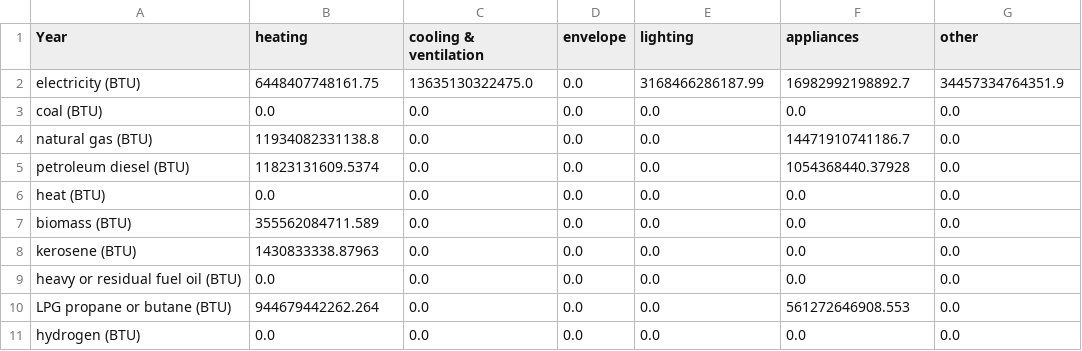
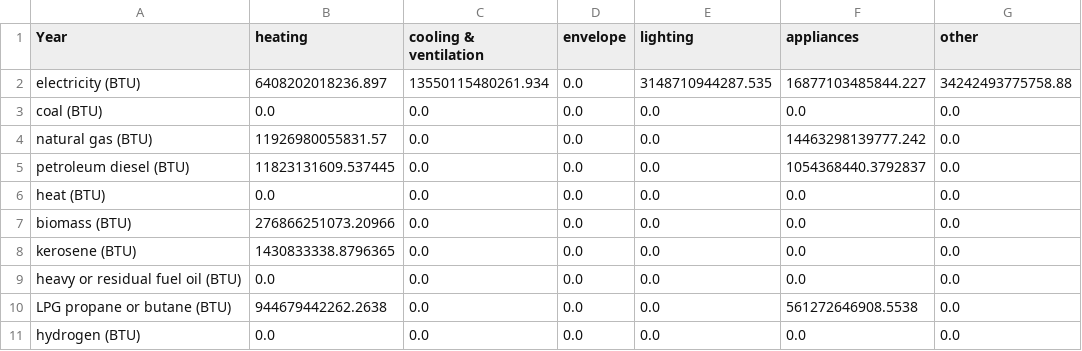
Before and after one commit to EnergyInnovation/eps-louisiana, a CSV file: InputData/bldgs/SYCEU/SYCEU-urban-residential.csv, drawn as a sheet; the diff names each change by its address in the sheet, - before the commit and + after, or states it on an @@ line.

```diff
--- a/InputData/bldgs/SYCEU/SYCEU-urban-residential.csv
+++ b/InputData/bldgs/SYCEU/SYCEU-urban-residential.csv
-B2 (heating): 6448407748161.75
+B2 (heating): 6408202018236.897
-C2 (cooling & ventilation): 13635130322475.0
+C2 (cooling & ventilation): 13550115480261.934
-E2 (lighting): 3168466286187.99
+E2 (lighting): 3148710944287.535
-F2 (appliances): 16982992198892.7
+F2 (appliances): 16877103485844.227
-G2 (other): 34457334764351.9
+G2 (other): 34242493775758.88
-B4 (heating): 11934082331138.8
+B4 (heating): 11926980055831.57
-F4 (appliances): 14471910741186.7
+F4 (appliances): 14463298139777.242
-B5 (heating): 11823131609.5374
+B5 (heating): 11823131609.537445
-F5 (appliances): 1054368440.37928
+F5 (appliances): 1054368440.3792837
-B7 (heating): 355562084711.589
+B7 (heating): 276866251073.20966
-B8 (heating): 1430833338.87963
+B8 (heating): 1430833338.8796365
-B10 (heating): 944679442262.264
+B10 (heating): 944679442262.2638
-F10 (appliances): 561272646908.553
+F10 (appliances): 561272646908.5538
```
Also changed, not shown: InputData/bldgs/SYCEU/SYCEU-commercial.csv, InputData/bldgs/SYCEU/SYCEU-rural-residential.csv, 10 other files.
